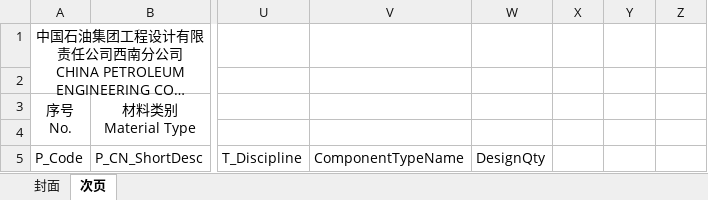
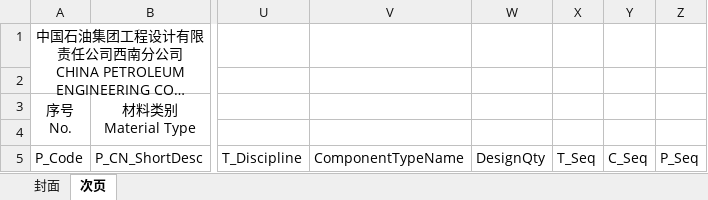
Before and after one commit to kelly0917/MaterialCodeSelectionPlatform01, an Excel workbook: src/MaterialCodeSelectionPlatform/MaterialCodeSelectionPlatform.Web/ReportTemplates/管道综合材料表/管道综合材料表_ENG.xlsx, sheet 次页, drawn as a sheet; only a part is shown, gaps mark what is left out; long unchanged cells end in …; values as stored, in another font and other column widths than the file's, no borders; the diff names each change by its address in the sheet, - before the commit and + after, or states it on an @@ line.

```diff
--- a/src/MaterialCodeSelectionPlatform/MaterialCodeSelectionPlatform.Web/ReportTemplates/管道综合材料表/管道综合材料表_ENG.xlsx (sheet 次页)
+++ b/src/MaterialCodeSelectionPlatform/MaterialCodeSelectionPlatform.Web/ReportTemplates/管道综合材料表/管道综合材料表_ENG.xlsx (sheet 次页)
-X5: (empty)
+X5: T_Seq
-Y5: (empty)
+Y5: C_Seq
-Z5: (empty)
+Z5: P_Seq
```
Also changed, not shown: 3 other files.
